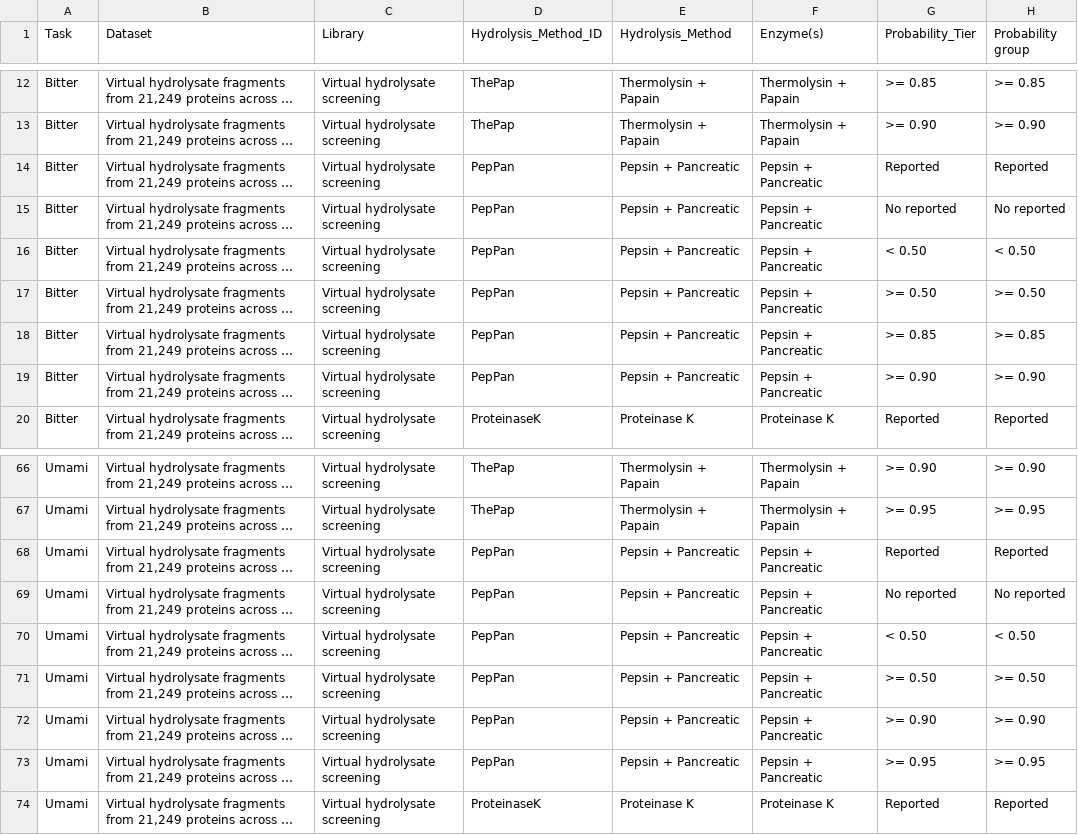
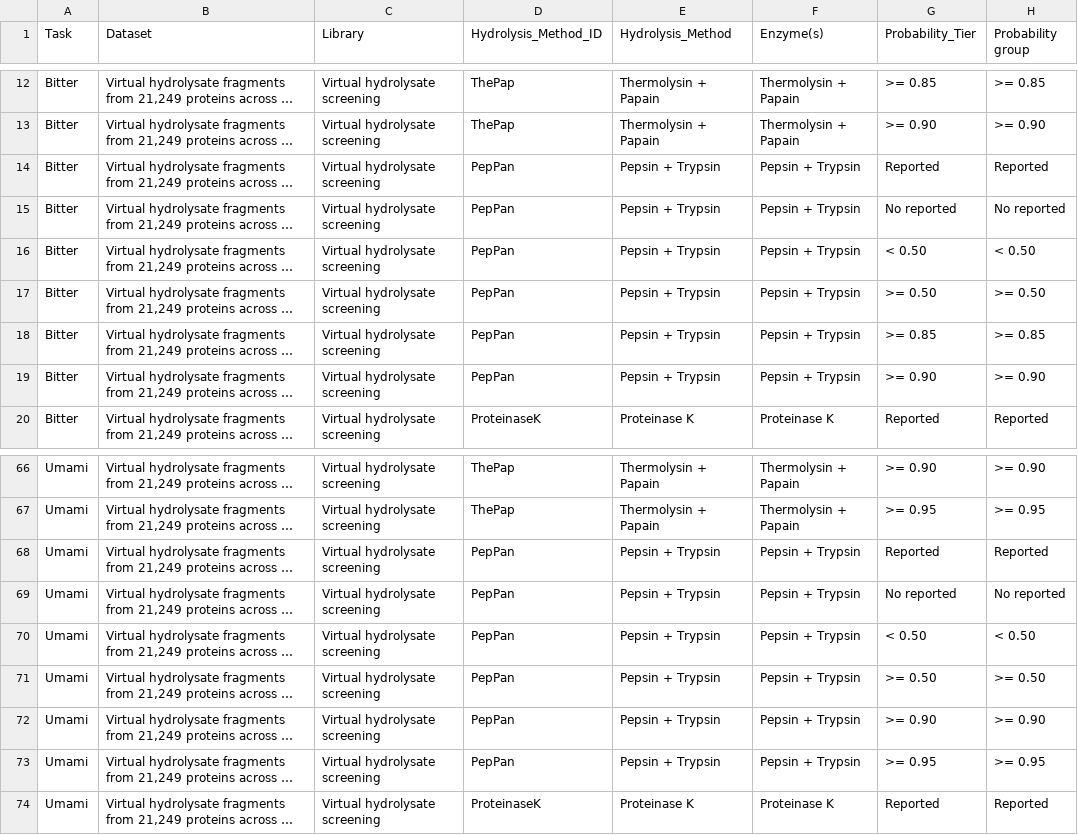
Before and after one commit to yylyyl123456/pep2taste, a CSV file: data/VirtualScreening/virtual_screening_manifest.csv, drawn as a sheet; only a part is shown, gaps mark what is left out; long unchanged cells end in …; the diff names each change by its address in the sheet, - before the commit and + after, or states it on an @@ line.

Commit message:
Fix Pepsin-Trypsin virtual digestion labels

```diff
--- a/data/VirtualScreening/virtual_screening_manifest.csv
+++ b/data/VirtualScreening/virtual_screening_manifest.csv
-E14:E19 (Hydrolysis_Method): Pepsin + Pancreatic
+E14:E19 (Hydrolysis_Method): Pepsin + Trypsin
-F14:F19 (Enzyme(s)): Pepsin + Pancreatic
+F14:F19 (Enzyme(s)): Pepsin + Trypsin
-E68:E73 (Hydrolysis_Method): Pepsin + Pancreatic
+E68:E73 (Hydrolysis_Method): Pepsin + Trypsin
-F68:F73 (Enzyme(s)): Pepsin + Pancreatic
+F68:F73 (Enzyme(s)): Pepsin + Trypsin
```
Also changed, not shown: data/VirtualScreening/bitter/virtual_digest/tables/reported_download_manifest.csv, data/VirtualScreening/bitter/virtual_digest/tables/virtual_screening_manifest_bitter.csv, 24 other files.
